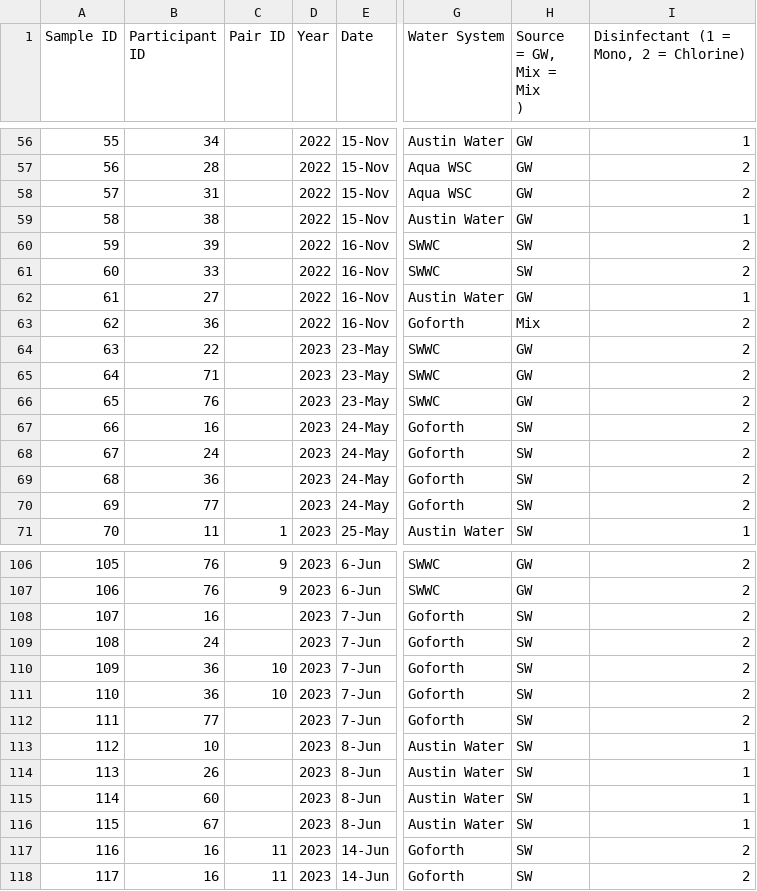
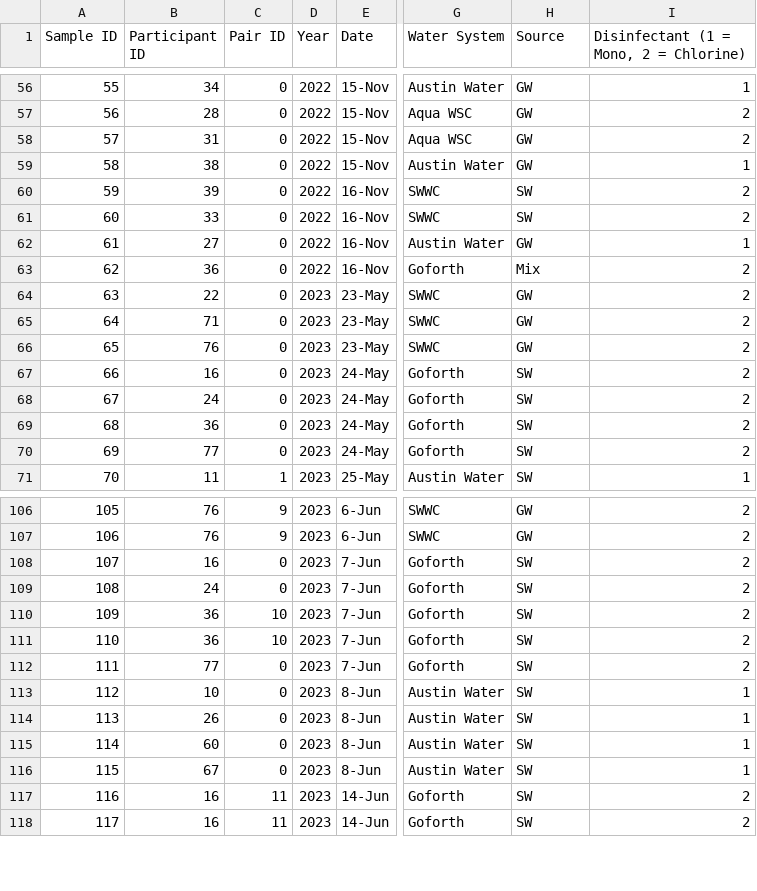
Before and after one commit to ewilli28/WCWH-SciML, a CSV file: WCWH Water Results.csv, drawn as a sheet; only a part is shown, gaps mark what is left out; ↵ is a line break in a cell; the diff covers the shown part only; the diff names each change by its address in the sheet, - before the commit and + after, or states it on an @@ line.

```diff
--- a/WCWH Water Results.csv
+++ b/WCWH Water Results.csv
-H1: Source ↵ = GW, Mix = Mix ↵ )
+H1: Source
-C56:C70 (Pair ID): (empty)
+C56:C70 (Pair ID): 0
-C108:C109 (Pair ID): (empty)
+C108:C109 (Pair ID): 0
-C112:C116 (Pair ID): (empty)
+C112:C116 (Pair ID): 0
```
Also changed, not shown: 66 edited cells elsewhere in this file.
